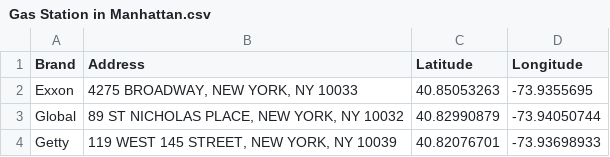
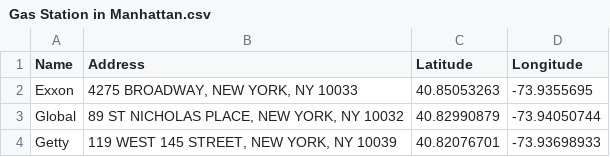
Before and after one commit to TZstatsADS/Fall2016-Proj2-grp3, a CSV file: data/Gas Station in Manhattan.csv, drawn as a sheet; only a part is shown.

```diff
--- a/data/Gas Station in Manhattan.csv
+++ b/data/Gas Station in Manhattan.csv
@@ -1,2 +1,2 @@
-Brand,Address,Latitude,Longitude
+Name,Address,Latitude,Longitude
 Exxon,"4275 BROADWAY, NEW YORK, NY 10033",40.85053263,-73.9355695
```
Also changed, not shown: data/garage_location.csv, 1 other file.
